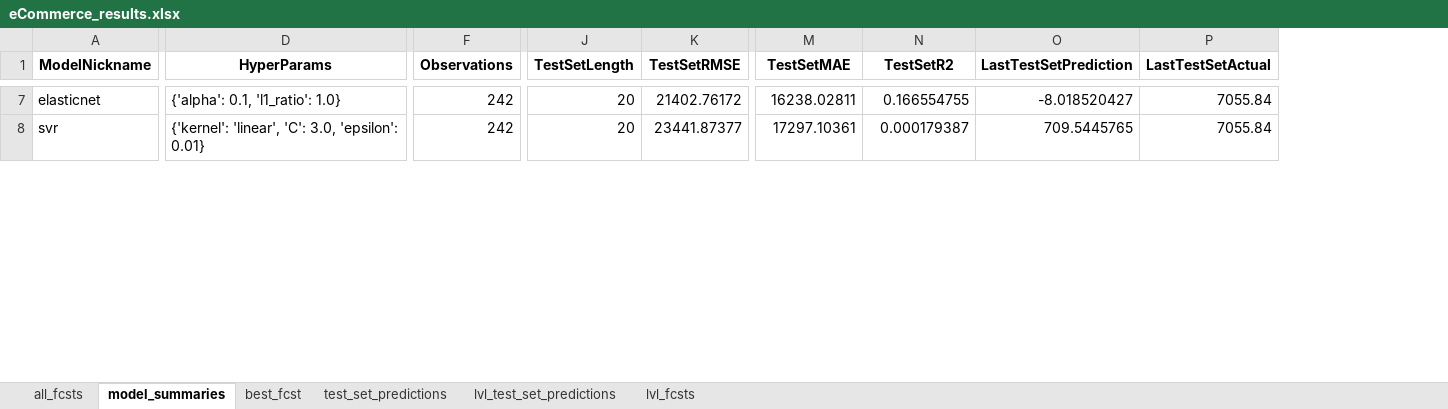
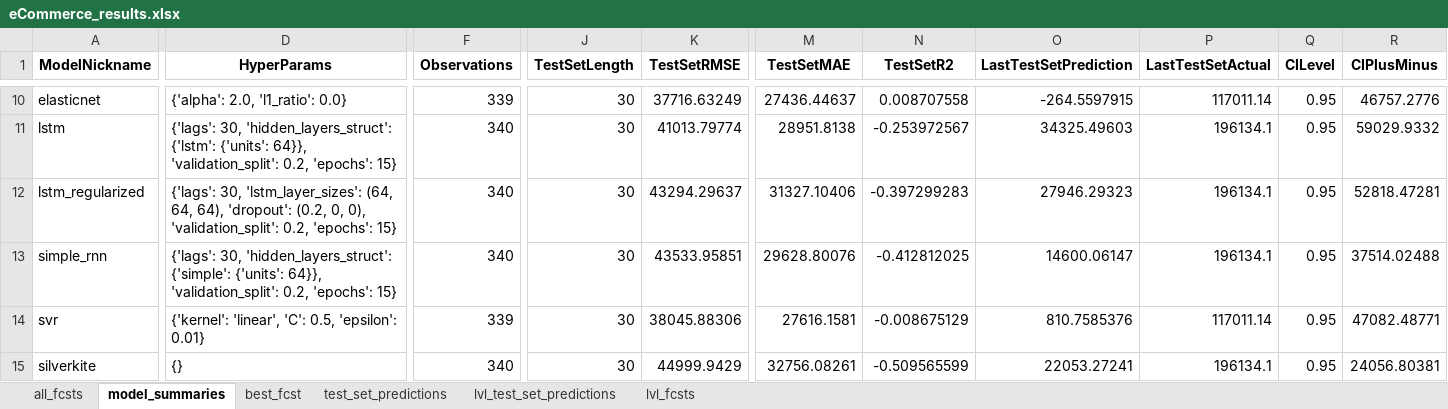
Before and after one commit to mikekeith52/scalecast, an Excel workbook: examples/eCommerce_results.xlsx, sheet model_summaries, drawn as a sheet; only a part is shown, gaps mark what is left out; values as stored, in another font and other column widths than the file's, no borders; addresses are those after the commit; rows hold the shown columns only; the diff covers the shown part only; the diff names each change by its address in the sheet, - before the commit and + after, or states it on an @@ line.

```diff
--- a/examples/eCommerce_results.xlsx (sheet model_summaries)
+++ b/examples/eCommerce_results.xlsx (sheet model_summaries)
+column Q (CILevel), row 10: 0.95; row 14: 0.95
+column R (CIPlusMinus), row 10: 46757.2776; row 14: 47082.48771
-D10 (HyperParams): {'alpha': 0.1, 'l1_ratio': 1.0}
+D10 (HyperParams): {'alpha': 2.0, 'l1_ratio': 0.0}
-F10 (Observations): 242
+F10 (Observations): 339
-J10 (TestSetLength): 20
+J10 (TestSetLength): 30
-K10 (TestSetRMSE): 21402.76172
+K10 (TestSetRMSE): 37716.63249
-M10 (TestSetMAE): 16238.02811
+M10 (TestSetMAE): 27436.44637
-N10 (TestSetR2): 0.166554755
+N10 (TestSetR2): 0.008707558
-O10 (LastTestSetPrediction): -8.018520427
+O10 (LastTestSetPrediction): -264.5597915
-P10 (LastTestSetActual): 7055.84
+P10 (LastTestSetActual): 117011.14
+row 11: lstm | {'lags': 30, 'hidden_layers_struct': {'lstm': {'units': 64}}, 'validation_split': 0.2, 'epochs': 15} | 340 | 30 | 41013.79774 | 28951.8138 | -0.253972567 | 34325.49603 | 196134.1 | 0.95 | 59029.9332
+row 12: lstm_regularized | {'lags': 30, 'lstm_layer_sizes': (64, 64, 64), 'dropout': (0.2, 0, 0), 'validation_split': 0.2, 'epochs': 15} | 340 | 30 | 43294.29637 | 31327.10406 | -0.397299283 | 27946.29323 | 196134.1 | 0.95 | 52818.47281
+row 13: simple_rnn | {'lags': 30, 'hidden_layers_struct': {'simple': {'units': 64}}, 'validation_split': 0.2, 'epochs': 15} | 340 | 30 | 43533.95851 | 29628.80076 | -0.412812025 | 14600.06147 | 196134.1 | 0.95 | 37514.02488
-D14 (HyperParams): …'linear', 'C': 3.0, 'epsilon': 0.01}
+D14 (HyperParams): …'linear', 'C': 0.5, 'epsilon': 0.01}
-F14 (Observations): 242
+F14 (Observations): 339
-J14 (TestSetLength): 20
+J14 (TestSetLength): 30
-K14 (TestSetRMSE): 23441.87377
+K14 (TestSetRMSE): 38045.88306
-M14 (TestSetMAE): 17297.10361
+M14 (TestSetMAE): 27616.1581
-N14 (TestSetR2): 0.000179387
+N14 (TestSetR2): -0.008675129
-O14 (LastTestSetPrediction): 709.5445765
+O14 (LastTestSetPrediction): 810.7585376
-P14 (LastTestSetActual): 7055.84
+P14 (LastTestSetActual): 117011.14
+row 15: silverkite | {} | 340 | 30 | 44999.9429 | 32756.08261 | -0.509565599 | 22053.27241 | 196134.1 | 0.95 | 24056.80381
```
Also changed, not shown: 11 added rows, 6 removed rows and 58 edited cells elsewhere in this sheet, sheet best_fcst, sheet all_fcsts, sheet lvl_test_set_predictions, sheet test_set_predictions, sheet lvl_fcsts, examples/eCommerce_feature_info.xlsx, examples/eCommerce_validation_grids.xlsx, 17 other files.
